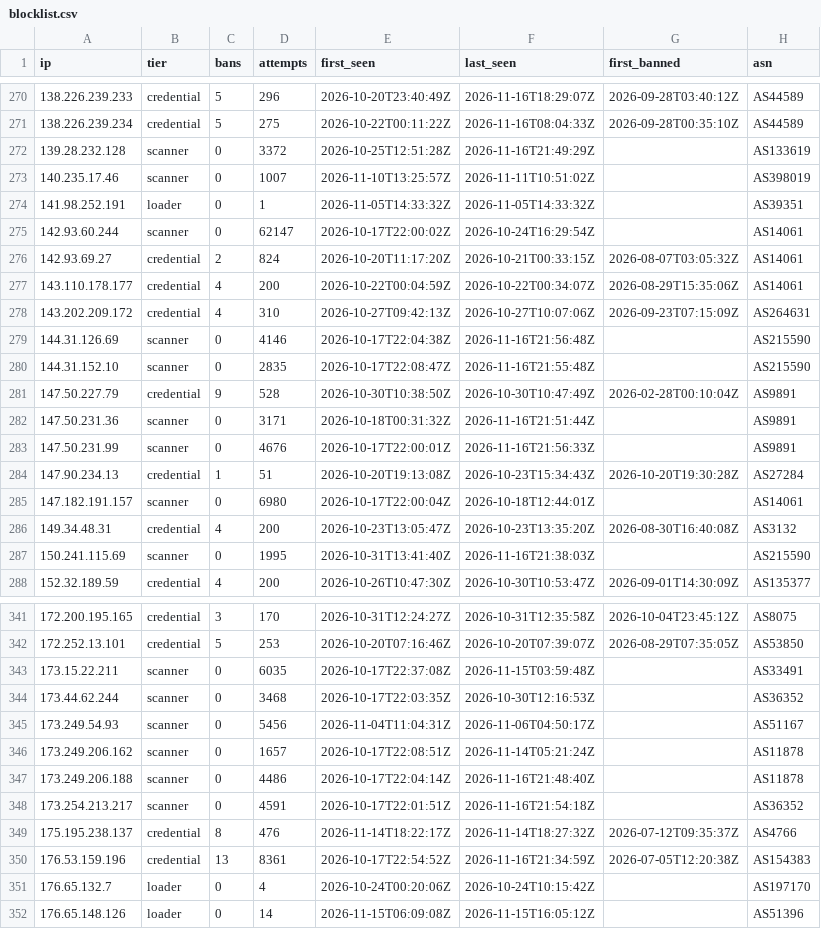
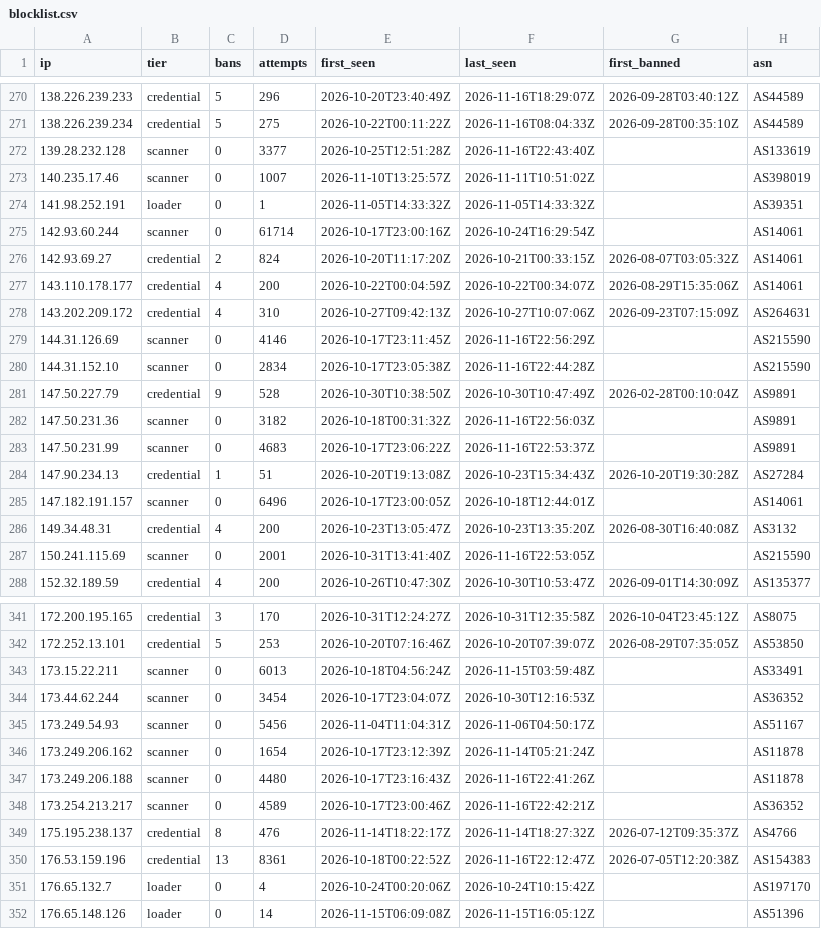
Before and after one commit to jacobyoby/honeypot-blocklist, a CSV file: blocklist.csv, drawn as a sheet; only a part is shown, gaps mark what is left out; the diff covers the shown part only.

```diff
--- a/blocklist.csv
+++ b/blocklist.csv
@@ -271,6 +271,6 @@ ip,tier,bans,attempts,first_seen,last_seen,first_banned,asn
 138.226.239.234,credential,5,275,2026-10-22T00:11:22Z,2026-11-16T08:04:33Z,2026-09-28T00:35:10Z,AS44589
-139.28.232.128,scanner,0,3372,2026-10-25T12:51:28Z,2026-11-16T21:49:29Z,,AS133619
+139.28.232.128,scanner,0,3377,2026-10-25T12:51:28Z,2026-11-16T22:43:40Z,,AS133619
 140.235.17.46,scanner,0,1007,2026-11-10T13:25:57Z,2026-11-11T10:51:02Z,,AS398019
 141.98.252.191,loader,0,1,2026-11-05T14:33:32Z,2026-11-05T14:33:32Z,,AS39351
-142.93.60.244,scanner,0,62147,2026-10-17T22:00:02Z,2026-10-24T16:29:54Z,,AS14061
+142.93.60.244,scanner,0,61714,2026-10-17T23:00:16Z,2026-10-24T16:29:54Z,,AS14061
 142.93.69.27,credential,2,824,2026-10-20T11:17:20Z,2026-10-21T00:33:15Z,2026-08-07T03:05:32Z,AS14061
@@ -278,11 +278,11 @@ ip,tier,bans,attempts,first_seen,last_seen,first_banned,asn
 143.202.209.172,credential,4,310,2026-10-27T09:42:13Z,2026-10-27T10:07:06Z,2026-09-23T07:15:09Z,AS264631
-144.31.126.69,scanner,0,4146,2026-10-17T22:04:38Z,2026-11-16T21:56:48Z,,AS215590
-144.31.152.10,scanner,0,2835,2026-10-17T22:08:47Z,2026-11-16T21:55:48Z,,AS215590
+144.31.126.69,scanner,0,4146,2026-10-17T23:11:45Z,2026-11-16T22:56:29Z,,AS215590
+144.31.152.10,scanner,0,2834,2026-10-17T23:05:38Z,2026-11-16T22:44:28Z,,AS215590
 147.50.227.79,credential,9,528,2026-10-30T10:38:50Z,2026-10-30T10:47:49Z,2026-02-28T00:10:04Z,AS9891
-147.50.231.36,scanner,0,3171,2026-10-18T00:31:32Z,2026-11-16T21:51:44Z,,AS9891
-147.50.231.99,scanner,0,4676,2026-10-17T22:00:01Z,2026-11-16T21:56:33Z,,AS9891
+147.50.231.36,scanner,0,3182,2026-10-18T00:31:32Z,2026-11-16T22:56:03Z,,AS9891
+147.50.231.99,scanner,0,4683,2026-10-17T23:06:22Z,2026-11-16T22:53:37Z,,AS9891
 147.90.234.13,credential,1,51,2026-10-20T19:13:08Z,2026-10-23T15:34:43Z,2026-10-20T19:30:28Z,AS27284
-147.182.191.157,scanner,0,6980,2026-10-17T22:00:04Z,2026-10-18T12:44:01Z,,AS14061
+147.182.191.157,scanner,0,6496,2026-10-17T23:00:05Z,2026-10-18T12:44:01Z,,AS14061
 149.34.48.31,credential,4,200,2026-10-23T13:05:47Z,2026-10-23T13:35:20Z,2026-08-30T16:40:08Z,AS3132
-150.241.115.69,scanner,0,1995,2026-10-31T13:41:40Z,2026-11-16T21:38:03Z,,AS215590
+150.241.115.69,scanner,0,2001,2026-10-31T13:41:40Z,2026-11-16T22:53:05Z,,AS215590
 152.32.189.59,credential,4,200,2026-10-26T10:47:30Z,2026-10-30T10:53:47Z,2026-09-01T14:30:09Z,AS135377
@@ -342,10 +342,10 @@ ip,tier,bans,attempts,first_seen,last_seen,first_banned,asn
 172.252.13.101,credential,5,253,2026-10-20T07:16:46Z,2026-10-20T07:39:07Z,2026-08-29T07:35:05Z,AS53850
-173.15.22.211,scanner,0,6035,2026-10-17T22:37:08Z,2026-11-15T03:59:48Z,,AS33491
-173.44.62.244,scanner,0,3468,2026-10-17T22:03:35Z,2026-10-30T12:16:53Z,,AS36352
+173.15.22.211,scanner,0,6013,2026-10-18T04:56:24Z,2026-11-15T03:59:48Z,,AS33491
+173.44.62.244,scanner,0,3454,2026-10-17T23:04:07Z,2026-10-30T12:16:53Z,,AS36352
 173.249.54.93,scanner,0,5456,2026-11-04T11:04:31Z,2026-11-06T04:50:17Z,,AS51167
-173.249.206.162,scanner,0,1657,2026-10-17T22:08:51Z,2026-11-14T05:21:24Z,,AS11878
-173.249.206.188,scanner,0,4486,2026-10-17T22:04:14Z,2026-11-16T21:48:40Z,,AS11878
-173.254.213.217,scanner,0,4591,2026-10-17T22:01:51Z,2026-11-16T21:54:18Z,,AS36352
+173.249.206.162,scanner,0,1654,2026-10-17T23:12:39Z,2026-11-14T05:21:24Z,,AS11878
+173.249.206.188,scanner,0,4480,2026-10-17T23:16:43Z,2026-11-16T22:41:26Z,,AS11878
+173.254.213.217,scanner,0,4589,2026-10-17T23:00:46Z,2026-11-16T22:42:21Z,,AS36352
 175.195.238.137,credential,8,476,2026-11-14T18:22:17Z,2026-11-14T18:27:32Z,2026-07-12T09:35:37Z,AS4766
-176.53.159.196,credential,13,8361,2026-10-17T22:54:52Z,2026-11-16T21:34:59Z,2026-07-05T12:20:38Z,AS154383
+176.53.159.196,credential,13,8361,2026-10-18T00:22:52Z,2026-11-16T22:12:47Z,2026-07-05T12:20:38Z,AS154383
 176.65.132.7,loader,0,4,2026-10-24T00:20:06Z,2026-10-24T10:15:42Z,,AS197170
```
Also changed, not shown: 96 edited cells elsewhere in this file, blocklist.misp.csv, 3 other files.
